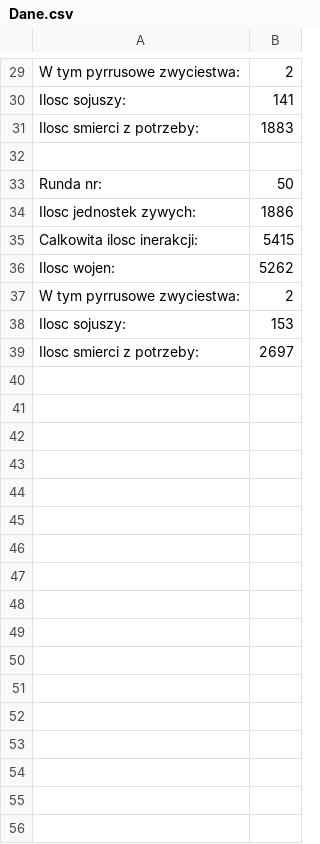
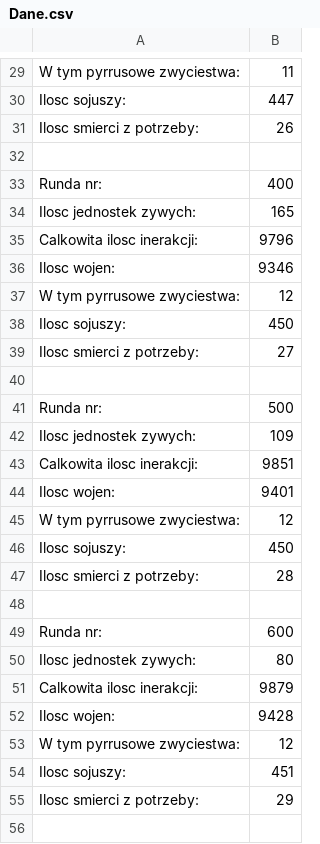
Before and after one commit to craksys/PWR-tribe-wars-simulator, a CSV file: src/Images/Dane.csv, drawn as a sheet; only a part is shown, gaps mark what is left out; the diff covers the shown part only; the diff names each change by its address in the sheet, - before the commit and + after, or states it on an @@ line.

```diff
--- a/src/Images/Dane.csv
+++ b/src/Images/Dane.csv
-B29: 2
+B29: 11
-B30: 141
+B30: 447
-B31: 1883
+B31: 26
-B33: 50
+B33: 400
-B34: 1886
+B34: 165
-B35: 5415
+B35: 9796
-B36: 5262
+B36: 9346
-B37: 2
+B37: 12
-B38: 153
+B38: 450
-B39: 2697
+B39: 27
+row 40: (empty)
+row 41: Runda nr: | 500
+row 42: Ilosc jednostek zywych: | 109
+row 43: Calkowita ilosc inerakcji: | 9851
+row 44: Ilosc wojen: | 9401
+row 45: W tym pyrrusowe zwyciestwa: | 12
+row 46: Ilosc sojuszy: | 450
+row 47: Ilosc smierci z potrzeby: | 28
+row 48: (empty)
+row 49: Runda nr: | 600
+row 50: Ilosc jednostek zywych: | 80
+row 51: Calkowita ilosc inerakcji: | 9879
+row 52: Ilosc wojen: | 9428
+row 53: W tym pyrrusowe zwyciestwa: | 12
+row 54: Ilosc sojuszy: | 451
+row 55: Ilosc smierci z potrzeby: | 29
+row 56: (empty)
```
Also changed, not shown: 31 added rows and 23 edited cells elsewhere in this file, 9 other files.
